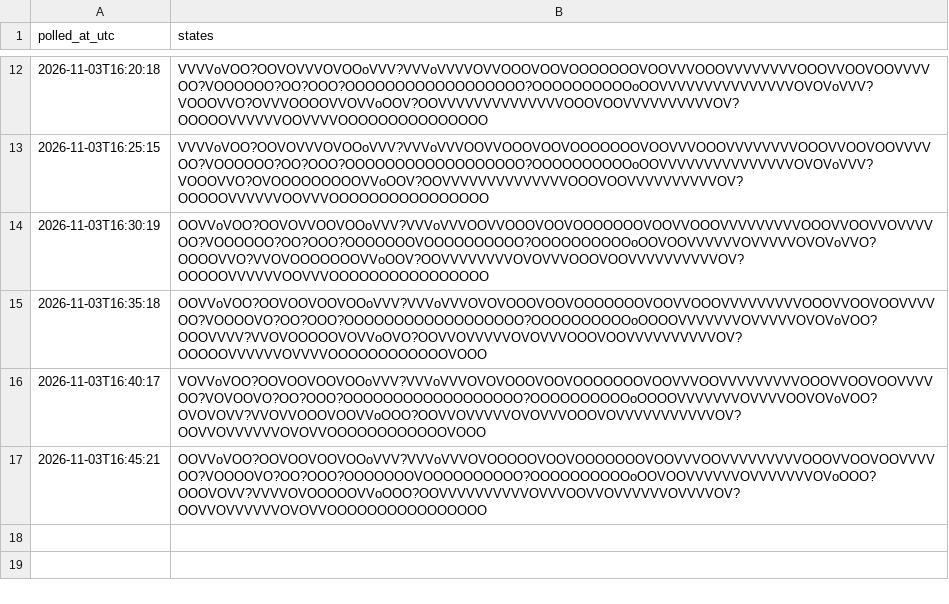
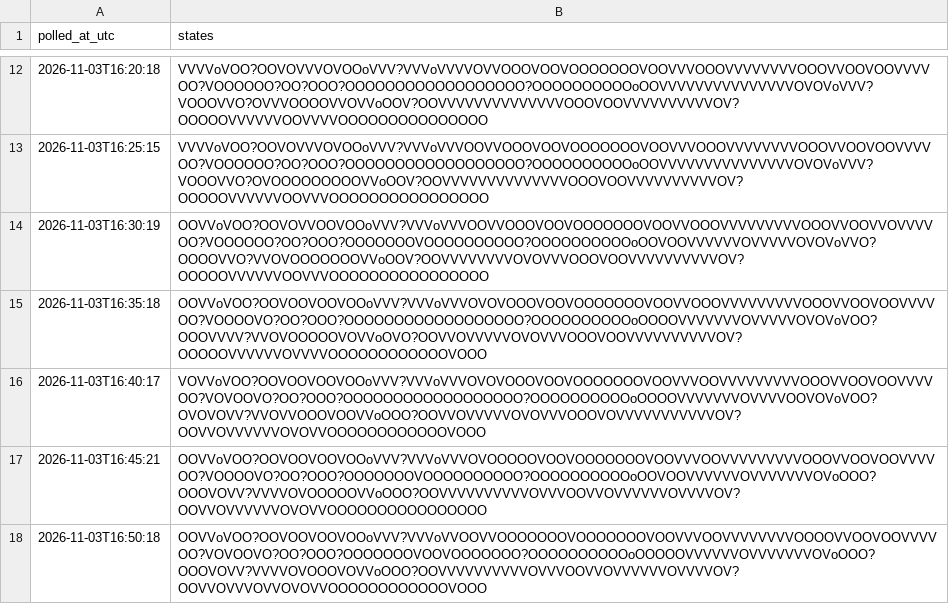
Before and after one commit to citina/curb-log, a CSV file: tools/data/ci/2026-11-03.csv, drawn as a sheet; only a part is shown, gaps mark what is left out; the diff names each change by its address in the sheet, - before the commit and + after, or states it on an @@ line.

Commit message:
poll 2026-11-03T16:50:20Z

```diff
--- a/tools/data/ci/2026-11-03.csv
+++ b/tools/data/ci/2026-11-03.csv
+row 18: 2026-11-03T16:50:18 | OOVVoVOO?OOVOOVOOVOOoVVV?VVVoVVOOVVOOOOOOOVOOOOOOOVOOVVVOOVVVVVVVVOOOOVVOOVOOVVVVOO?VOVOOVO?OO?OOO?OOOOOOOVOOVOOOOOOO?OOOOOOOOOOoOOOOOVVVVVVOVVVVVVVOVoOOO?OOOVOVV?VVVVOVOOOVOVVoOOO?OOVVVVVVVVVVOVVVOOVVOVVVVVVOVVVVOV?OOVVOVVVOVVOVOVVOOOOOOOOOOOOVOOO
```
